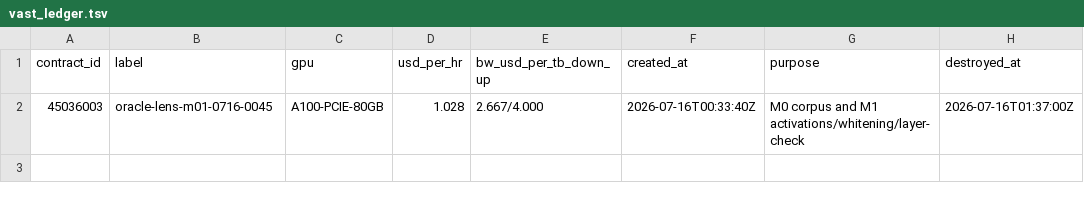
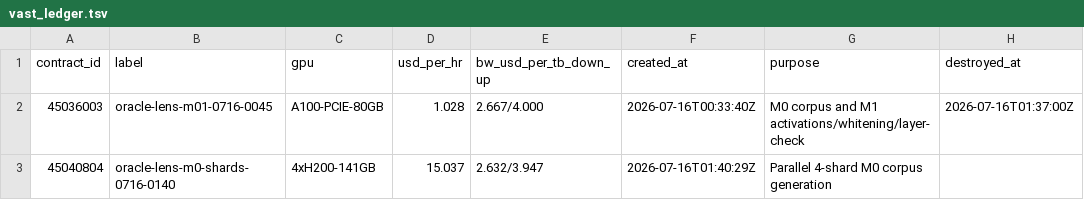
Before and after one commit to syvb/oracle-lens, a TSV file: ops/vast_ledger.tsv, drawn as a sheet; the diff names each change by its address in the sheet, - before the commit and + after, or states it on an @@ line.

Commit message:
Log four-H200 corpus generation instance

```diff
--- a/ops/vast_ledger.tsv
+++ b/ops/vast_ledger.tsv
+row 3: 45040804 | oracle-lens-m0-shards-0716-0140 | 4xH200-141GB | 15.037 | 2.632/3.947 | 2026-07-16T01:40:29Z | Parallel 4-shard M0 corpus generation
```
